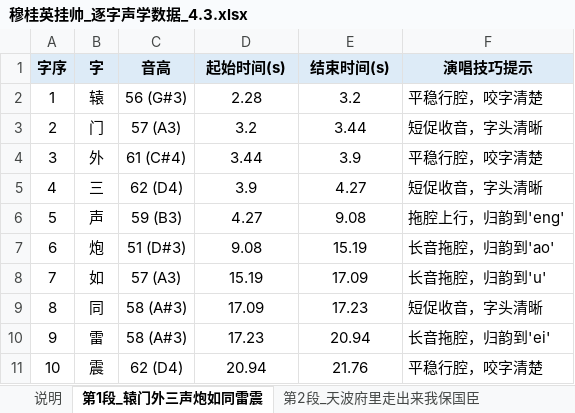
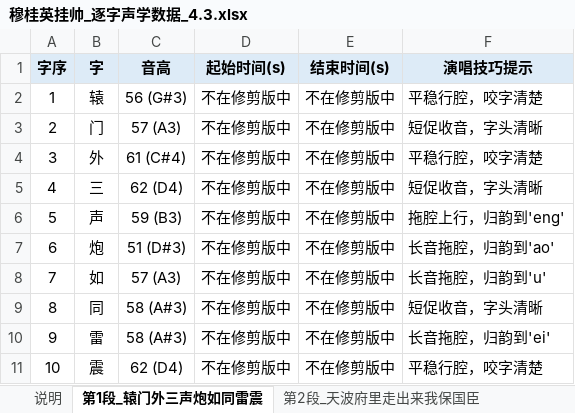
Before and after one commit to yyaazzhhaaoo/operaAI, an Excel workbook: 穆桂英挂帅_逐字声学数据_4.3.xlsx, sheet 第1段_辕门外三声炮如同雷震, drawn as a sheet; values as stored, in another font and other column widths than the file's, no borders; the diff names each change by its address in the sheet, - before the commit and + after, or states it on an @@ line.

```diff
--- a/穆桂英挂帅_逐字声学数据_4.3.xlsx (sheet 第1段_辕门外三声炮如同雷震)
+++ b/穆桂英挂帅_逐字声学数据_4.3.xlsx (sheet 第1段_辕门外三声炮如同雷震)
-D2 (起始时间(s)): 2.28
+D2 (起始时间(s)): 不在修剪版中
-E2 (结束时间(s)): 3.2
+E2 (结束时间(s)): 不在修剪版中
-D3 (起始时间(s)): 3.2
+D3 (起始时间(s)): 不在修剪版中
-E3 (结束时间(s)): 3.44
+E3 (结束时间(s)): 不在修剪版中
-D4 (起始时间(s)): 3.44
+D4 (起始时间(s)): 不在修剪版中
-E4 (结束时间(s)): 3.9
+E4 (结束时间(s)): 不在修剪版中
-D5 (起始时间(s)): 3.9
+D5 (起始时间(s)): 不在修剪版中
-E5 (结束时间(s)): 4.27
+E5 (结束时间(s)): 不在修剪版中
-D6 (起始时间(s)): 4.27
+D6 (起始时间(s)): 不在修剪版中
-E6 (结束时间(s)): 9.08
+E6 (结束时间(s)): 不在修剪版中
-D7 (起始时间(s)): 9.08
+D7 (起始时间(s)): 不在修剪版中
-E7 (结束时间(s)): 15.19
+E7 (结束时间(s)): 不在修剪版中
-D8 (起始时间(s)): 15.19
+D8 (起始时间(s)): 不在修剪版中
-E8 (结束时间(s)): 17.09
+E8 (结束时间(s)): 不在修剪版中
-D9 (起始时间(s)): 17.09
+D9 (起始时间(s)): 不在修剪版中
-E9 (结束时间(s)): 17.23
+E9 (结束时间(s)): 不在修剪版中
-D10 (起始时间(s)): 17.23
+D10 (起始时间(s)): 不在修剪版中
-E10 (结束时间(s)): 20.94
+E10 (结束时间(s)): 不在修剪版中
-D11 (起始时间(s)): 20.94
+D11 (起始时间(s)): 不在修剪版中
-E11 (结束时间(s)): 21.76
+E11 (结束时间(s)): 不在修剪版中
```
Also changed, not shown: sheet 第10段_谁料想我五十三岁又管三军, sheet 第4段_当年的铁甲我又披上了身, sheet 第2段_天波府里走出来我保国臣, sheet 第6段_斗大的穆字震乾坤, sheet 第3段_头戴金冠压双鬓, sheet 第5段_帅字旗飘入云, 4 more sheets.
